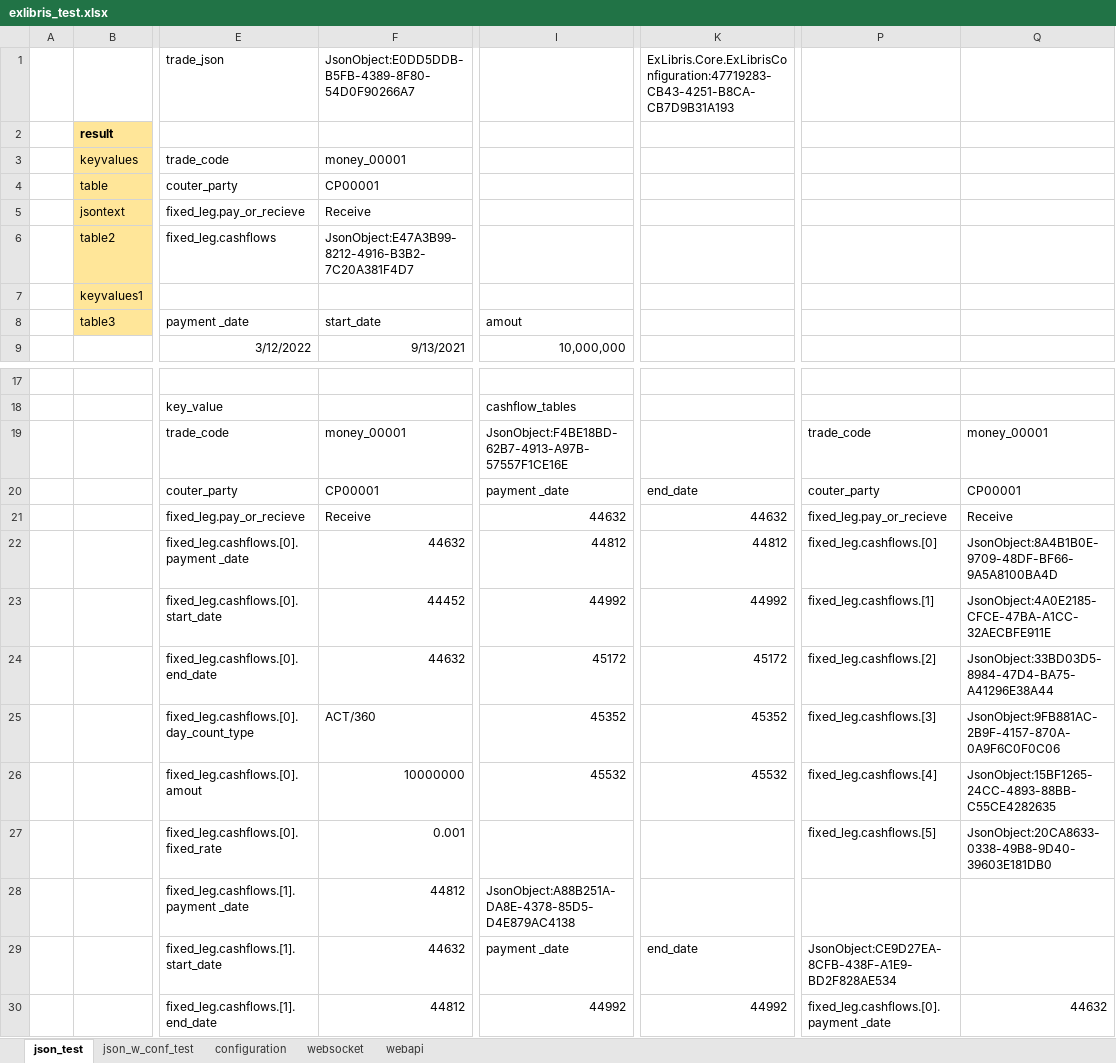
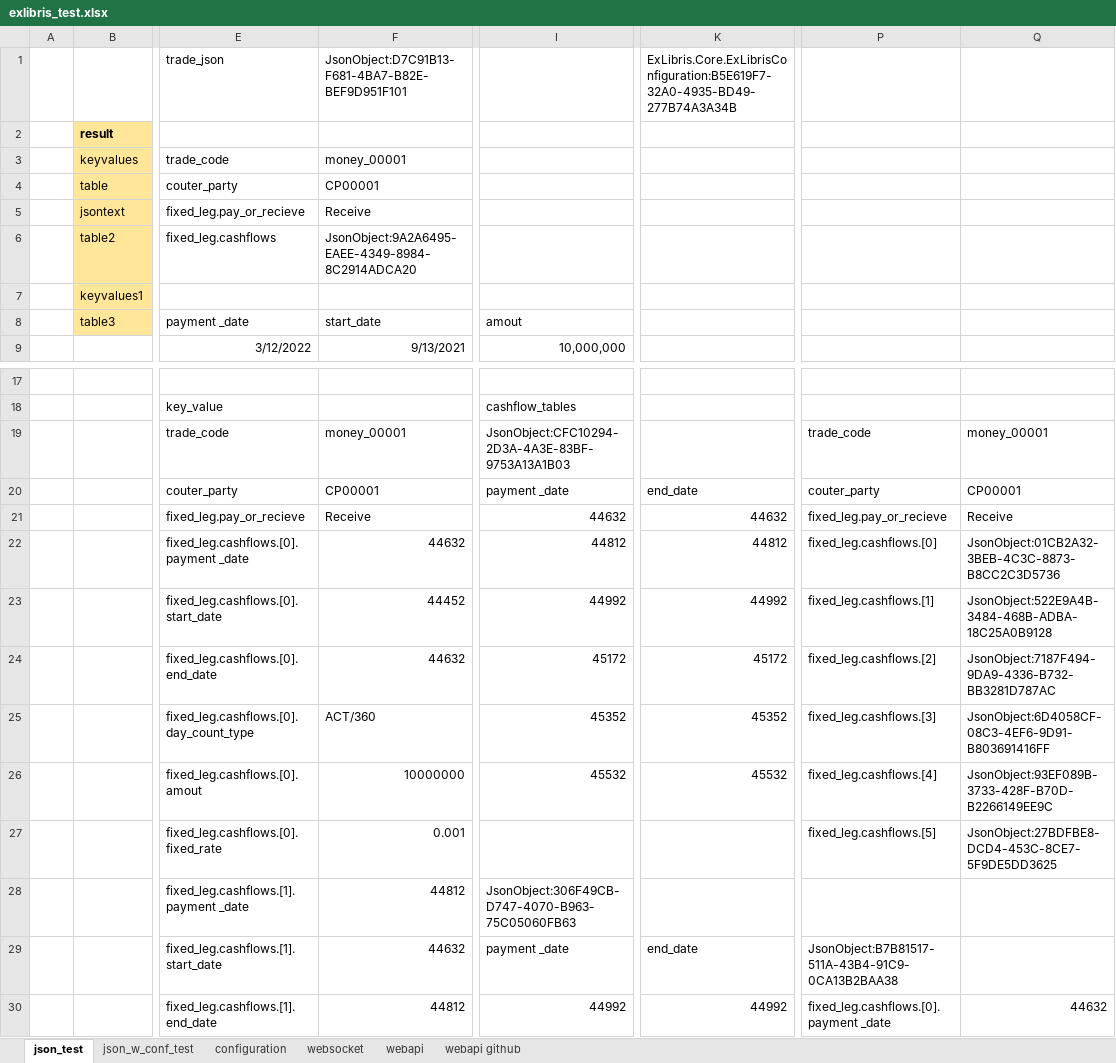
Before and after one commit to mugenfugafuga/exlibris, an Excel workbook: ExLibris/test_excel/exlibris_test.xlsx, sheet json_test, drawn as a sheet; only a part is shown, gaps mark what is left out; values as stored, in another font and other column widths than the file's, no borders; the diff names each change by its address in the sheet, - before the commit and + after, or states it on an @@ line.

Commit message:
github web-api test

```diff
--- a/ExLibris/test_excel/exlibris_test.xlsx (sheet json_test)
+++ b/ExLibris/test_excel/exlibris_test.xlsx (sheet json_test)
+sheet tab: webapi github
-F1: JsonObject:E0DD5DDB-B5FB-4389-8F80-54D0F90266A7
+F1: JsonObject:D7C91B13-F681-4BA7-B82E-BEF9D951F101
-K1: ExLibris.Core.ExLibrisConfiguration:47719283-CB43-4251-B8CA-CB7D9B31A193
+K1: ExLibris.Core.ExLibrisConfiguration:B5E619F7-32A0-4935-BD49-277B74A3A34B
-F6: JsonObject:E47A3B99-8212-4916-B3B2-7C20A381F4D7
+F6: JsonObject:9A2A6495-EAEE-4349-8984-8C2914ADCA20
-I19: JsonObject:F4BE18BD-62B7-4913-A97B-57557F1CE16E
+I19: JsonObject:CFC10294-2D3A-4A3E-83BF-9753A13A1B03
-Q22: JsonObject:8A4B1B0E-9709-48DF-BF66-9A5A8100BA4D
+Q22: JsonObject:01CB2A32-3BEB-4C3C-8873-B8CC2C3D5736
-Q23: JsonObject:4A0E2185-CFCE-47BA-A1CC-32AECBFE911E
+Q23: JsonObject:522E9A4B-3484-468B-ADBA-18C25A0B9128
-Q24: JsonObject:33BD03D5-8984-47D4-BA75-A41296E38A44
+Q24: JsonObject:7187F494-9DA9-4336-B732-BB3281D787AC
-Q25: JsonObject:9FB881AC-2B9F-4157-870A-0A9F6C0F0C06
+Q25: JsonObject:6D4058CF-08C3-4EF6-9D91-B803691416FF
-Q26: JsonObject:15BF1265-24CC-4893-88BB-C55CE4282635
+Q26: JsonObject:93EF089B-3733-428F-B70D-B2266149EE9C
-Q27: JsonObject:20CA8633-0338-49B8-9D40-39603E181DB0
+Q27: JsonObject:27BDFBE8-DCD4-453C-8CE7-5F9DE5DD3625
-I28: JsonObject:A88B251A-DA8E-4378-85D5-D4E879AC4138
+I28: JsonObject:306F49CB-D747-4070-B963-75C05060FB63
-P29: JsonObject:CE9D27EA-8CFB-438F-A1E9-BD2F828AE534
+P29: JsonObject:B7B81517-511A-43B4-91C9-0CA13B2BAA38
```
Also changed, not shown: sheet webapi, sheet json_w_conf_test, sheet configuration, sheet websocket.
